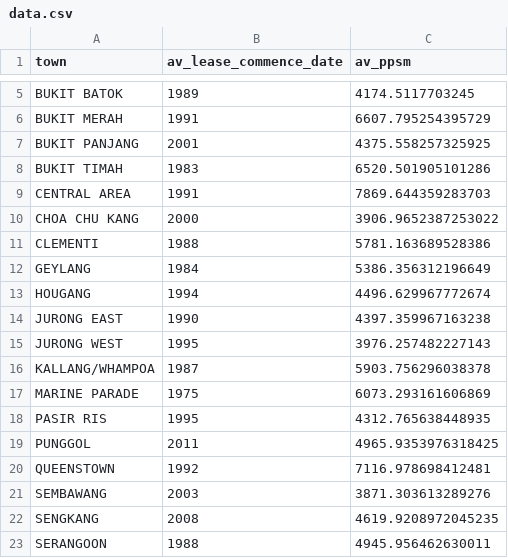
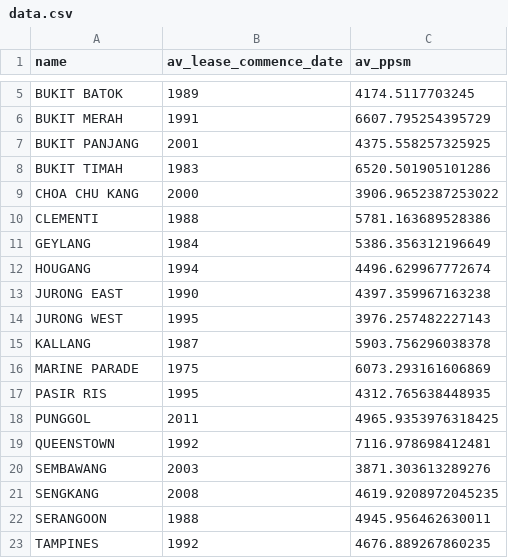
Before and after one commit to jingzhi22/HASS-assignment3, a CSV file: data.csv, drawn as a sheet; only a part is shown, gaps mark what is left out; the shorter side is filled out with more unchanged rows; removed rows and columns are numbered as before the commit, all else as after; the diff names each change by its address in the sheet, - before the commit and + after, or states it on an @@ line.

Commit message:
phase 1
Todo list

Change circles to dollar sign paths

Change svg circles into interactive marker showing actual value and name

```diff
--- a/data.csv
+++ b/data.csv
-A1: town
+A1: name
-row 9: CENTRAL AREA | 1991 | 7869.644359283703
-A15 (name): KALLANG/WHAMPOA
+A15 (name): KALLANG
```
Also changed, not shown: 3 other files.
